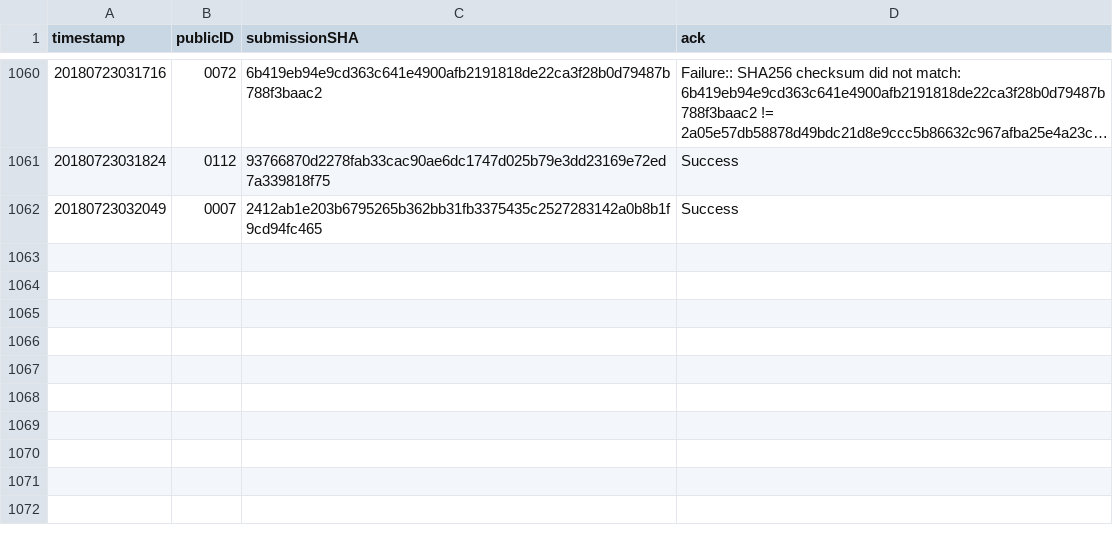
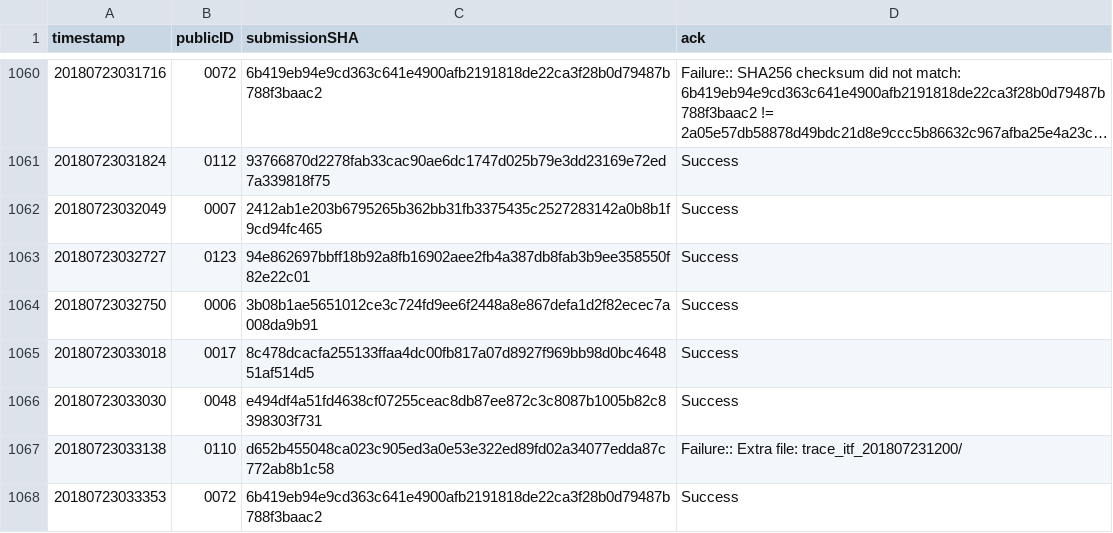
Before and after one commit to icfpcontest2018/icfpcontest2018.github.io, a CSV file: _data/submission_acks.csv, drawn as a sheet; only a part is shown, gaps mark what is left out; long unchanged cells end in …; the diff names each change by its address in the sheet, - before the commit and + after, or states it on an @@ line.

Commit message:
Update submission_acks.

```diff
--- a/_data/submission_acks.csv
+++ b/_data/submission_acks.csv
+row 1063: 20180723032727 | 0123 | 94e862697bbff18b92a8fb16902aee2fb4a387db8fab3b9ee358550f82e22c01 | Success
+row 1064: 20180723032750 | 0006 | 3b08b1ae5651012ce3c724fd9ee6f2448a8e867defa1d2f82ecec7a008da9b91 | Success
+row 1065: 20180723033018 | 0017 | 8c478dcacfa255133ffaa4dc00fb817a07d8927f969bb98d0bc464851af514d5 | Success
+row 1066: 20180723033030 | 0048 | e494df4a51fd4638cf07255ceac8db87ee872c3c8087b1005b82c8398303f731 | Success
+row 1067: 20180723033138 | 0110 | d652b455048ca023c905ed3a0e53e322ed89fd02a34077edda87c772ab8b1c58 | Failure:: Extra file: trace_itf_201807231200/
+row 1068: 20180723033353 | 0072 | 6b419eb94e9cd363c641e4900afb2191818de22ca3f28b0d79487b788f3baac2 | Success
```
